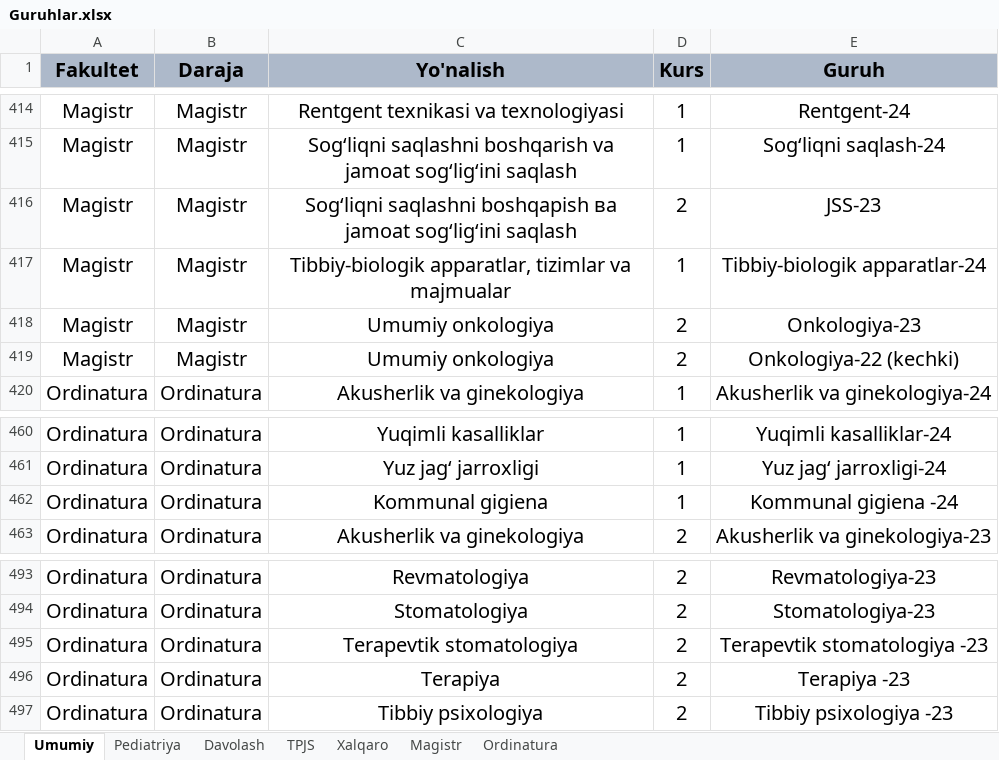
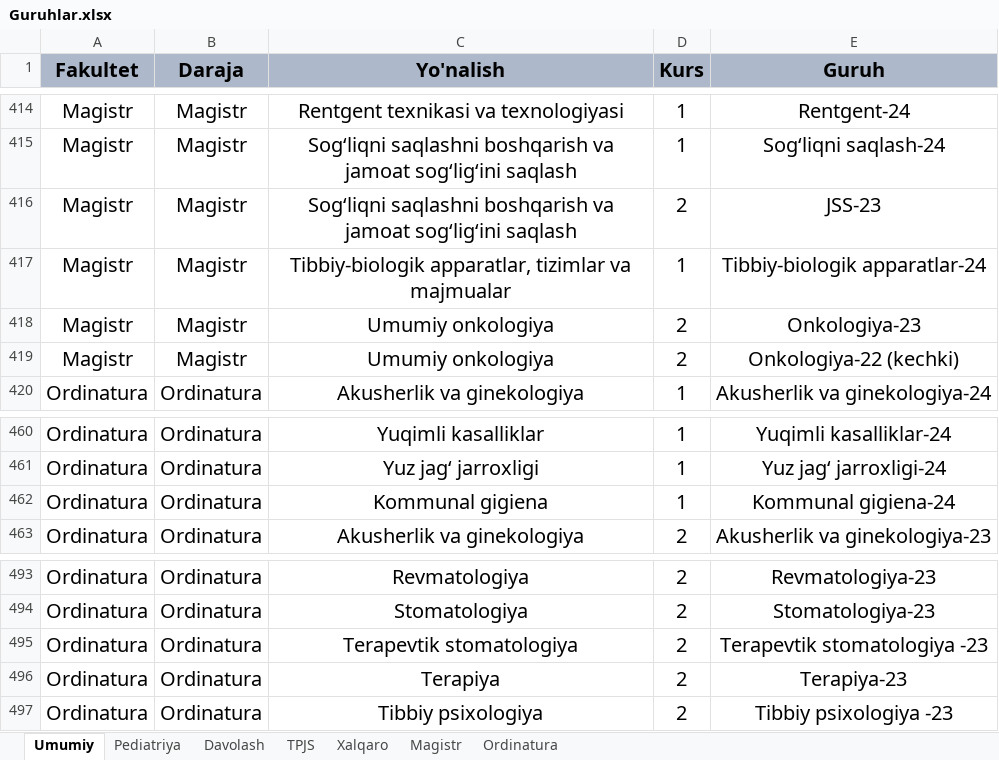
Before and after one commit to Cbekoder/fjsti_register_bot, an Excel workbook: admin/media/data/Guruhlar.xlsx, sheet Umumiy, drawn as a sheet; only a part is shown, gaps mark what is left out; values as stored, in another font and other column widths than the file's, no borders; the diff covers the shown part only; the diff names each change by its address in the sheet, - before the commit and + after, or states it on an @@ line.

```diff
--- a/admin/media/data/Guruhlar.xlsx (sheet Umumiy)
+++ b/admin/media/data/Guruhlar.xlsx (sheet Umumiy)
-C416 (Yo'nalish): Sog‘liqni saqlashni boshqарish ва jamoat sog‘lig‘ini…
+C416 (Yo'nalish): Sog‘liqni saqlashni boshqarish va jamoat sog‘lig‘ini…
-E462 (Guruh): Kommunal gigiena -24
+E462 (Guruh): Kommunal gigiena-24
-E496 (Guruh): Terapiya -23
+E496 (Guruh): Terapiya-23
```
Also changed, not shown: 12 edited cells elsewhere in this sheet, 1 other file.
